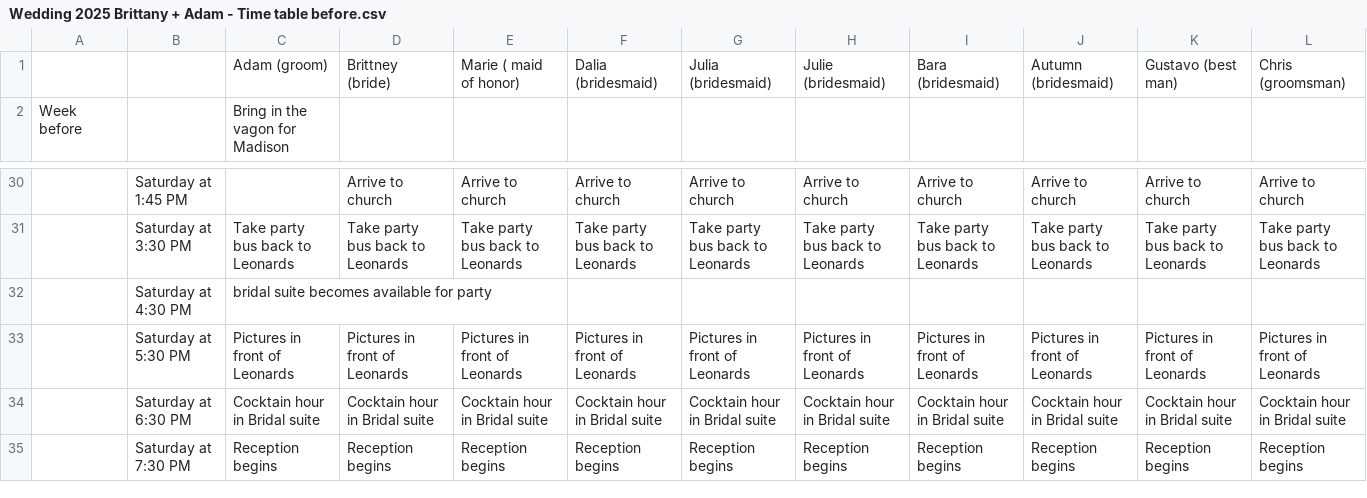
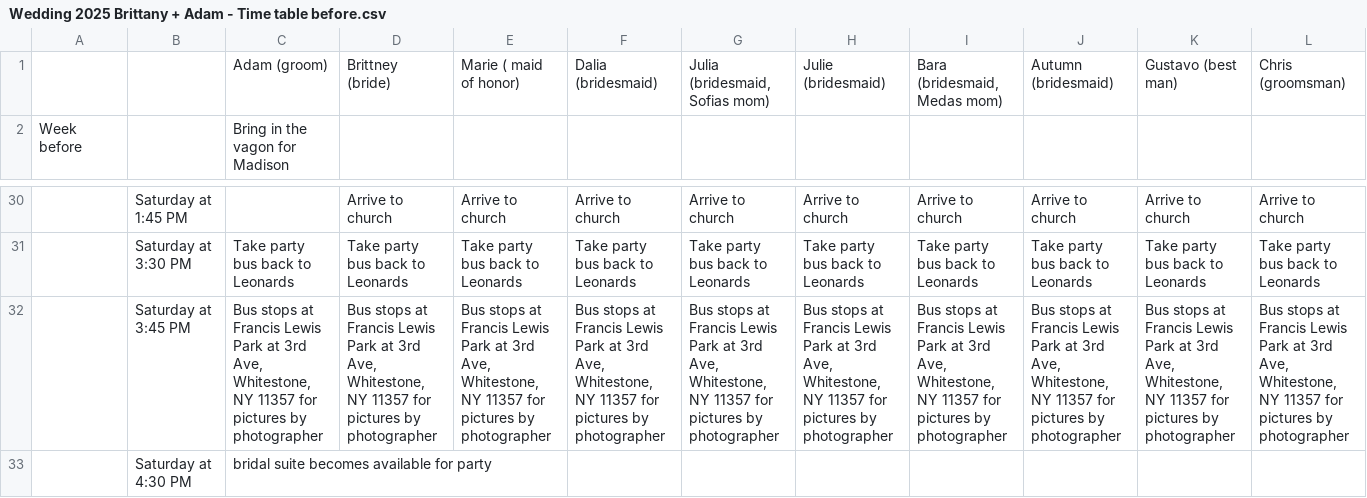
Before and after one commit to snow884/wedding-2026-plannig, a CSV file: Wedding 2025 Brittany + Adam - Time table before.csv, drawn as a sheet; only a part is shown, gaps mark what is left out; the shorter side is filled out with more unchanged rows; rows hold the shown columns only; the diff names each change by its address in the sheet, - before the commit and + after, or states it on an @@ line.

```diff
--- a/Wedding 2025 Brittany + Adam - Time table before.csv
+++ b/Wedding 2025 Brittany + Adam - Time table before.csv
-G1: Julia (bridesmaid)
+G1: Julia (bridesmaid, Sofias mom)
-I1: Bara (bridesmaid)
+I1: Bara (bridesmaid, Medas mom)
+row 32:  | Saturday at 3:45 PM | Bus stops at Francis Lewis Park at 3rd Ave, Whitestone, NY 11357 for pictures by photographer | Bus stops at Francis Lewis Park at 3rd Ave, Whitestone, NY 11357 for pictures by photographer | Bus stops at Francis Lewis Park at 3rd Ave, Whitestone, NY 11357 for pictures by photographer | Bus stops at Francis Lewis Park at 3rd Ave, Whitestone, NY 11357 for pictures by photographer | Bus stops at Francis Lewis Park at 3rd Ave, Whitestone, NY 11357 for pictures by photographer | Bus stops at Francis Lewis Park at 3rd Ave, Whitestone, NY 11357 for pictures by photographer | Bus stops at Francis Lewis Park at 3rd Ave, Whitestone, NY 11357 for pictures by photographer | Bus stops at Francis Lewis Park at 3rd Ave, Whitestone, NY 11357 for pictures by photographer | Bus stops at Francis Lewis Park at 3rd Ave, Whitestone, NY 11357 for pictures by photographer | Bus stops at Francis Lewis Park at 3rd Ave, Whitestone, NY 11357 for pictures by photographer
```
Also changed, not shown: Wedding 2025 Brittany + Adam - Time table reception.csv, 27 other files.
